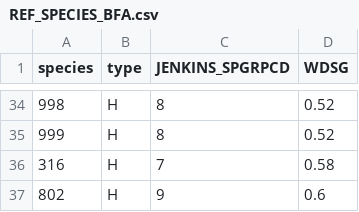
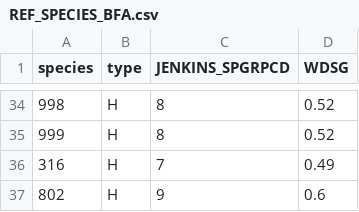
Before and after one commit to kearutherford/BerkeleyForestsAnalytics, a CSV file: gtr_data/REF_SPECIES_BFA.csv, drawn as a sheet; only a part is shown, gaps mark what is left out.

```diff
--- a/gtr_data/REF_SPECIES_BFA.csv
+++ b/gtr_data/REF_SPECIES_BFA.csv
@@ -35,3 +35,3 @@ species,type,JENKINS_SPGRPCD,WDSG
 999,H,8,0.52
-316,H,7,0.58
+316,H,7,0.49
 802,H,9,0.6
```
Also changed, not shown: 1 other file.
